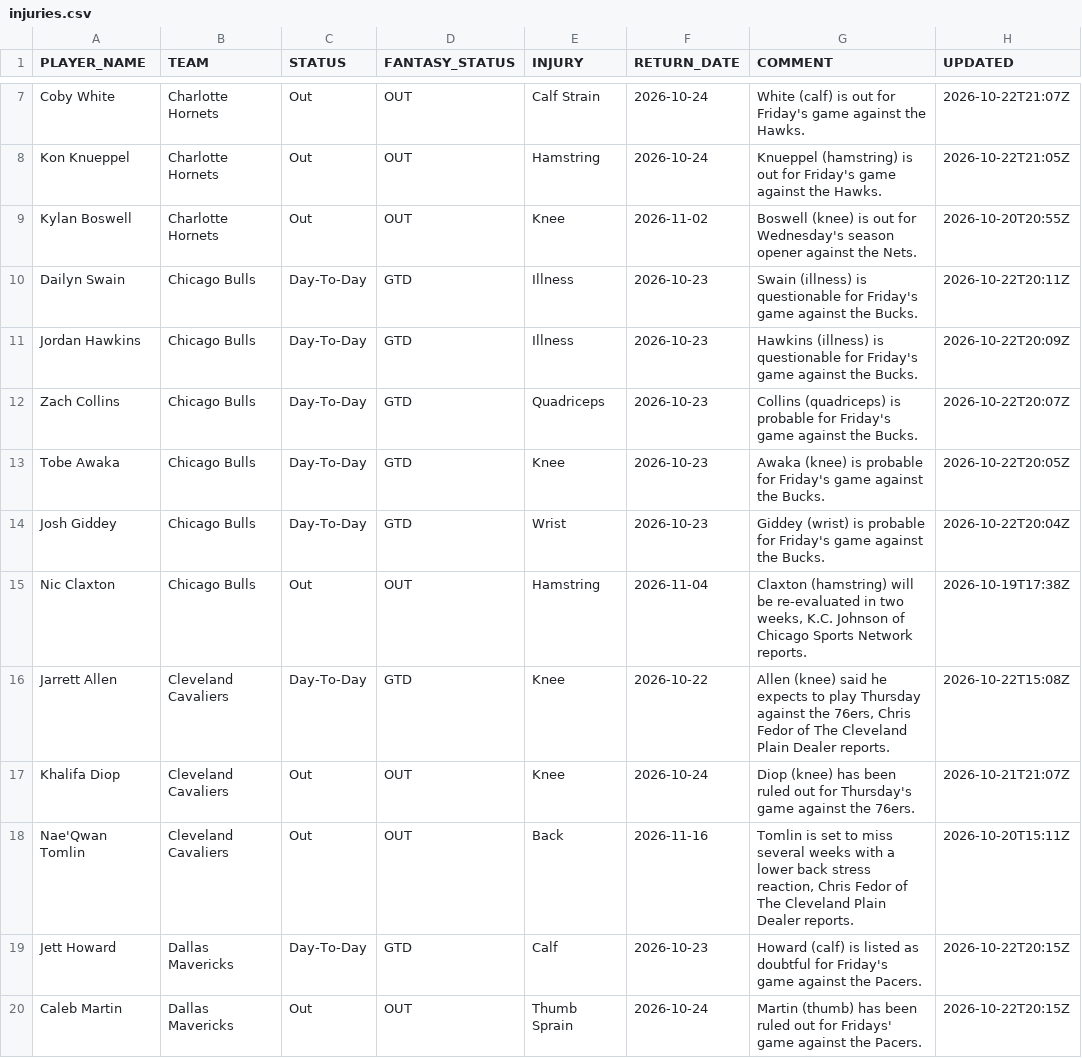
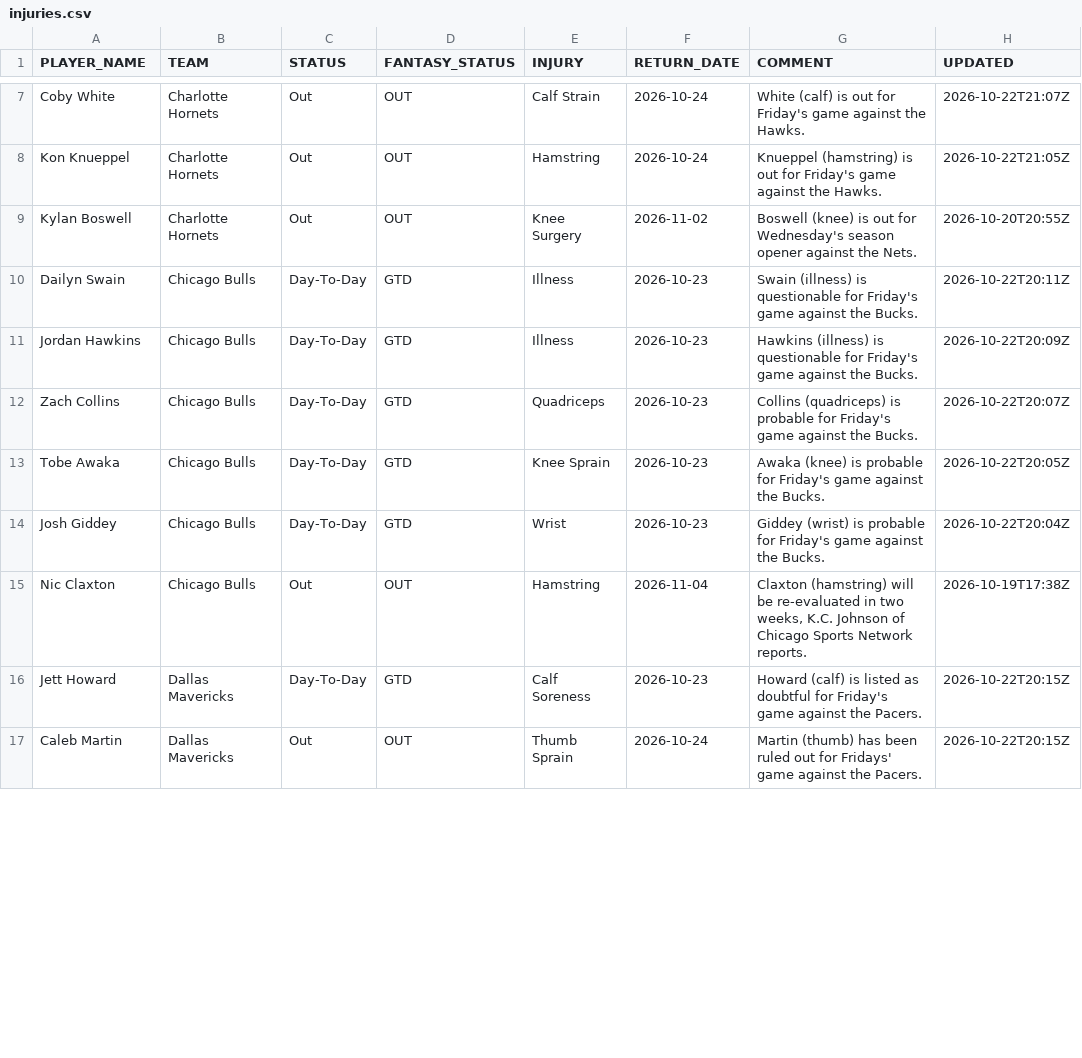
Before and after one commit to RoiGreen/dagger, a CSV file: nba_2026_27/injuries.csv, drawn as a sheet; only a part is shown, gaps mark what is left out; the diff covers the shown part only.

```diff
--- a/nba_2026_27/injuries.csv
+++ b/nba_2026_27/injuries.csv
@@ -8,3 +8,3 @@ Coby White,Charlotte Hornets,Out,OUT,Calf Strain,2026-10-24,White (calf) is out
 Kon Knueppel,Charlotte Hornets,Out,OUT,Hamstring,2026-10-24,Knueppel (hamstring) is out for Friday's game against the Hawks.,2026-10-22T21:05Z
-Kylan Boswell,Charlotte Hornets,Out,OUT,Knee,2026-11-02,Boswell (knee) is out for Wednesday's season opener against the Nets.,2026-10-20T20:55Z
+Kylan Boswell,Charlotte Hornets,Out,OUT,Knee Surgery,2026-11-02,Boswell (knee) is out for Wednesday's season opener against the Nets.,2026-10-20T20:55Z
 Dailyn Swain,Chicago Bulls,Day-To-Day,GTD,Illness,2026-10-23,Swain (illness) is questionable for Friday's game against the Bucks.,2026-10-22T20:11Z
@@ -12,9 +12,6 @@ Jordan Hawkins,Chicago Bulls,Day-To-Day,GTD,Illness,2026-10-23,Hawkins (illness)
 Zach Collins,Chicago Bulls,Day-To-Day,GTD,Quadriceps,2026-10-23,Collins (quadriceps) is probable for Friday's game against the Bucks.,2026-10-22T20:07Z
-Tobe Awaka,Chicago Bulls,Day-To-Day,GTD,Knee,2026-10-23,Awaka (knee) is probable for Friday's game against the Bucks.,2026-10-22T20:05Z
+Tobe Awaka,Chicago Bulls,Day-To-Day,GTD,Knee Sprain,2026-10-23,Awaka (knee) is probable for Friday's game against the Bucks.,2026-10-22T20:05Z
 Josh Giddey,Chicago Bulls,Day-To-Day,GTD,Wrist,2026-10-23,Giddey (wrist) is probable for Friday's game against the Bucks.,2026-10-22T20:04Z
 Nic Claxton,Chicago Bulls,Out,OUT,Hamstring,2026-11-04,"Claxton (hamstring) will be re-evaluated in two weeks, K.C. Johnson of Chicago Sports Network reports.",2026-10-19T17:38Z
-Jarrett Allen,Cleveland Cavaliers,Day-To-Day,GTD,Knee,2026-10-22,"Allen (knee) said he expects to play Thursday against the 76ers, Chris Fedor of The Cleveland Plain Dealer reports.",2026-10-22T15:08Z
-Khalifa Diop,Cleveland Cavaliers,Out,OUT,Knee,2026-10-24,Diop (knee) has been ruled out for Thursday's game against the 76ers.,2026-10-21T21:07Z
-Nae'Qwan Tomlin,Cleveland Cavaliers,Out,OUT,Back,2026-11-16,"Tomlin is set to miss several weeks with a lower back stress reaction, Chris Fedor of The Cleveland Plain Dealer reports.",2026-10-20T15:11Z
-Jett Howard,Dallas Mavericks,Day-To-Day,GTD,Calf,2026-10-23,Howard (calf) is listed as doubtful for Friday's game against the Pacers.,2026-10-22T20:15Z
+Jett Howard,Dallas Mavericks,Day-To-Day,GTD,Calf Soreness,2026-10-23,Howard (calf) is listed as doubtful for Friday's game against the Pacers.,2026-10-22T20:15Z
 Caleb Martin,Dallas Mavericks,Out,OUT,Thumb Sprain,2026-10-24,Martin (thumb) has been ruled out for Fridays' game against the Pacers.,2026-10-22T20:15Z
```
Also changed, not shown: 5 added rows, 5 removed rows and 43 edited cells elsewhere in this file, 3 other files.
